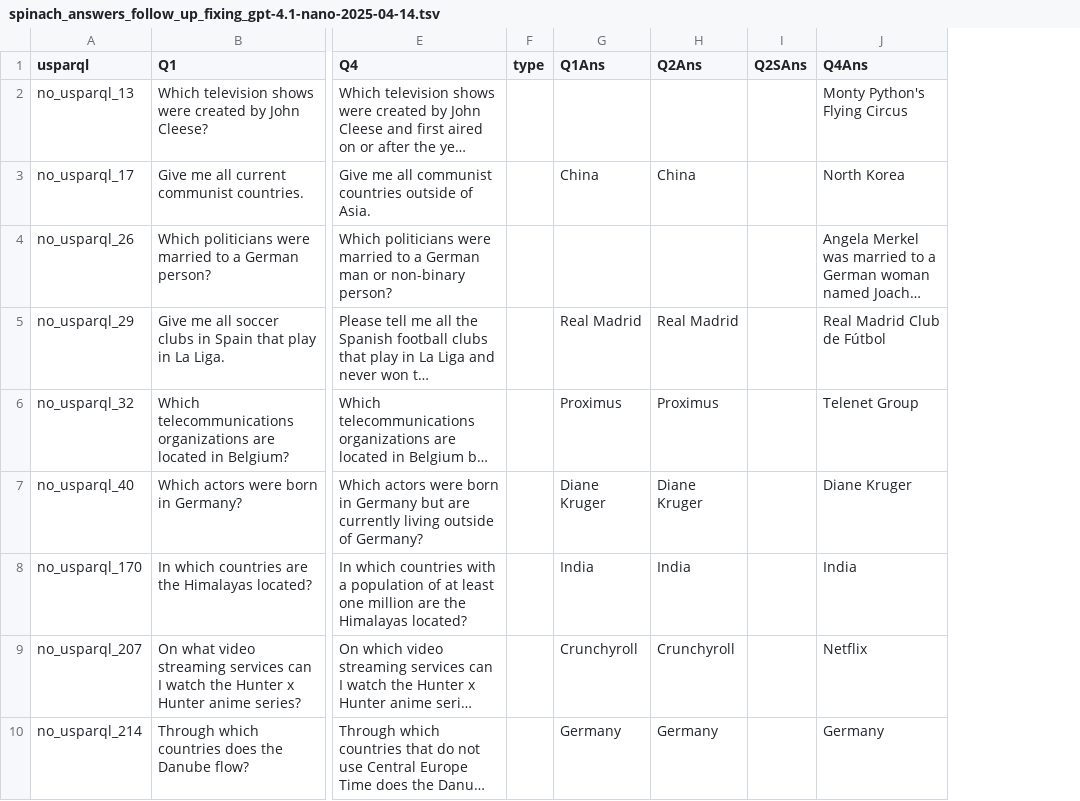
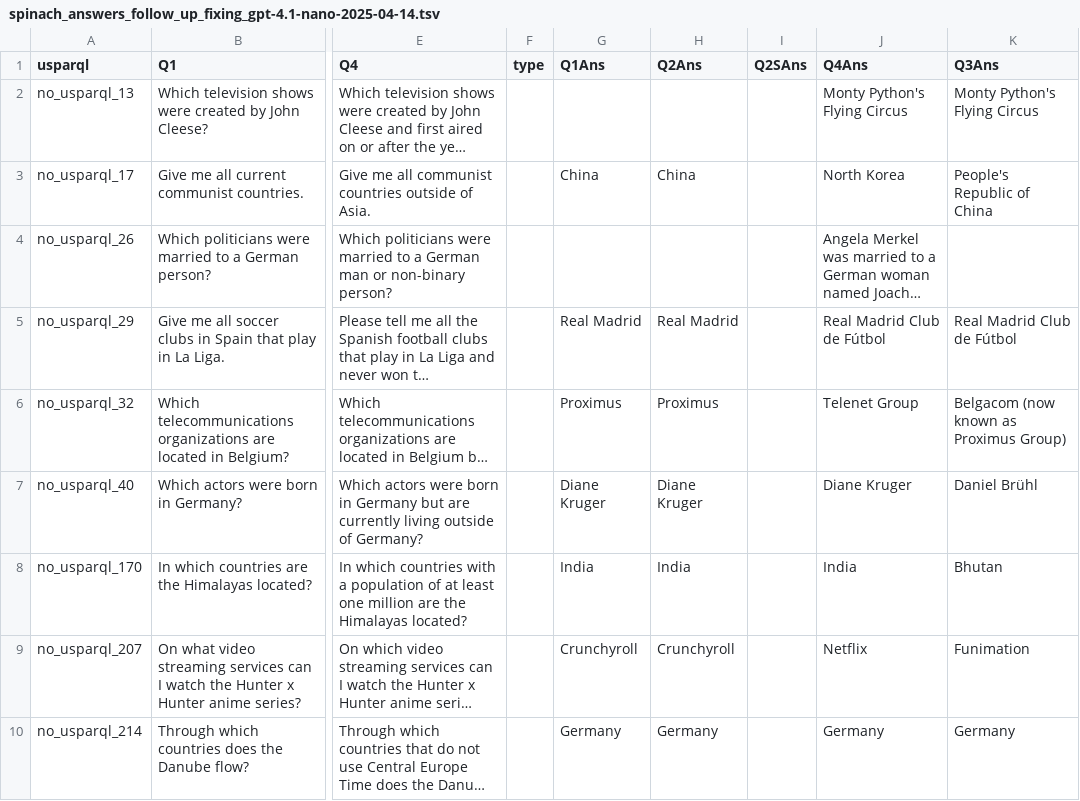
Before and after one commit to GabrieleT0/Answer-Set-Consistency-of-LLMs-For-QA, a TSV file: data/answers/follow_up_fixing/spinach/spinach_answers_follow_up_fixing_gpt-4.1-nano-2025-04-14.tsv, drawn as a sheet; only a part is shown, gaps mark what is left out; long unchanged cells end in …; the diff names each change by its address in the sheet, - before the commit and + after, or states it on an @@ line.

Commit message:
added results for classification and answers after prompt fixing

```diff
--- a/data/answers/follow_up_fixing/spinach/spinach_answers_follow_up_fixing_gpt-4.1-nano-2025-04-14.tsv
+++ b/data/answers/follow_up_fixing/spinach/spinach_answers_follow_up_fixing_gpt-4.1-nano-2025-04-14.tsv
+column K (Q3Ans), rows 2-10: Monty Python's Flying Circus | People's Republic of China |  | Real Madrid Club de Fútbol | Belgacom (now known as Proximus Group) | Daniel Brühl | Bhutan | Funimation | Germany
```
Also changed, not shown: data/answers/follow_up_fixing/spinach/spinach_answers_follow_up_fixing_gpt-4.1-2025-04-14.tsv, data/answers/follow_up_fixing/spinach/spinach_answers_follow_up_fixing_gpt-4.1-mini-2025-04-14.tsv, 16 other files.
